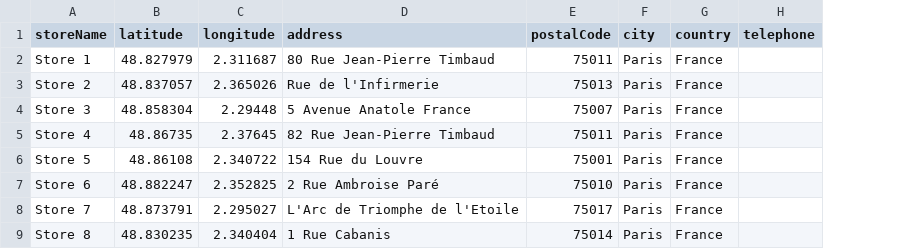
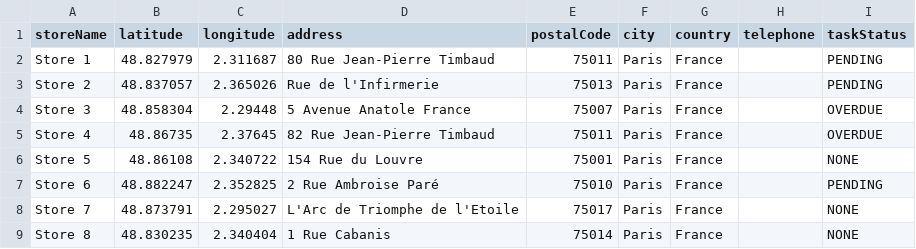
Before and after one commit to umeshrs/google-maps-meteor, a CSV file: stores.csv, drawn as a sheet; only a part is shown; the diff names each change by its address in the sheet, - before the commit and + after, or states it on an @@ line.

Commit message:
Added taskStatus field to the stores collection. Different colour markers are assigned based on the taskStatus.

```diff
--- a/stores.csv
+++ b/stores.csv
+column I (taskStatus), rows 2-9: PENDING | PENDING | OVERDUE | OVERDUE | NONE | PENDING | NONE | NONE
```
Also changed, not shown: 1 other file.
